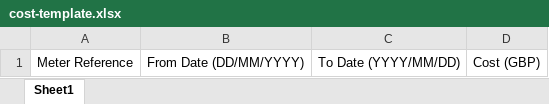
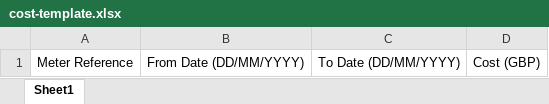
Before and after one commit to amjadshaheed81/cp-compliance-frontend, an Excel workbook: public/cost-template.xlsx, sheet Sheet1, drawn as a sheet; values as stored, in another font and other column widths than the file's, no borders; table styles not drawn; the diff names each change by its address in the sheet, - before the commit and + after, or states it on an @@ line.

```diff
--- a/public/cost-template.xlsx (sheet Sheet1)
+++ b/public/cost-template.xlsx (sheet Sheet1)
-C1: To Date (YYYY/MM/DD)
+C1: To Date (DD/MM/YYYY)
```
Also changed, not shown: 4 other files.
